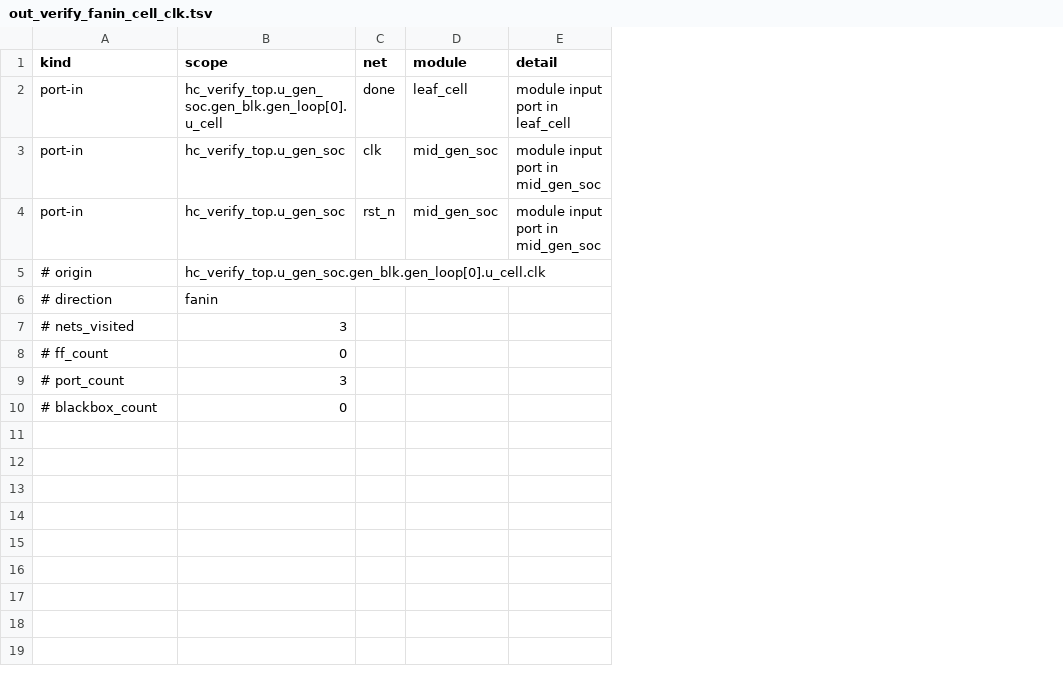
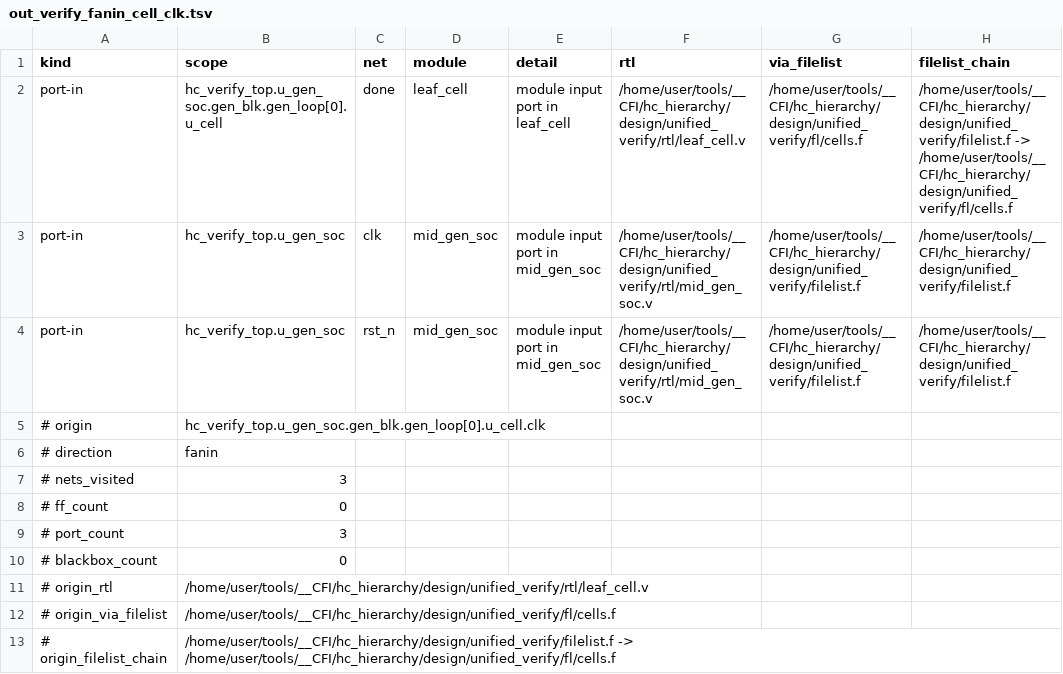
Before and after one commit to CoffeeTonight/CodeFromAI, a TSV file: hc_hierarchy/design/unified_verify/out_verify_fanin_cell_clk.tsv, drawn as a sheet; the diff names each change by its address in the sheet, - before the commit and + after, or states it on an @@ line.

```diff
--- a/hc_hierarchy/design/unified_verify/out_verify_fanin_cell_clk.tsv
+++ b/hc_hierarchy/design/unified_verify/out_verify_fanin_cell_clk.tsv
+column F (rtl), rows 2-4: /home/user/tools/__CFI/hc_hierarchy/design/unified_verify/rtl/leaf_cell.v | /home/user/tools/__CFI/hc_hierarchy/design/unified_verify/rtl/mid_gen_soc.v | /home/user/tools/__CFI/hc_hierarchy/design/unified_verify/rtl/mid_gen_soc.v
+column G (via_filelist), rows 2-4: /home/user/tools/__CFI/hc_hierarchy/design/unified_verify/fl/cells.f | /home/user/tools/__CFI/hc_hierarchy/design/unified_verify/filelist.f | /home/user/tools/__CFI/hc_hierarchy/design/unified_verify/filelist.f
+column H (filelist_chain), rows 2-4: /home/user/tools/__CFI/hc_hierarchy/design/unified_verify/filelist.f -> /home/user/tools/__CFI/hc_hierarchy/design/unified_verify/fl/cells.f | /home/user/tools/__CFI/hc_hierarchy/design/unified_verify/filelist.f | /home/user/tools/__CFI/hc_hierarchy/design/unified_verify/filelist.f
+row 11: # origin_rtl | /home/user/tools/__CFI/hc_hierarchy/design/unified_verify/rtl/leaf_cell.v
+row 12: # origin_via_filelist | /home/user/tools/__CFI/hc_hierarchy/design/unified_verify/fl/cells.f
+row 13: # origin_filelist_chain | /home/user/tools/__CFI/hc_hierarchy/design/unified_verify/filelist.f -> /home/user/tools/__CFI/hc_hierarchy/design/unified_verify/fl/cells.f
```
Also changed, not shown: hc_hierarchy/design/unified_verify/out_pw_fanin_gen_cell_clk.tsv, hc_hierarchy/design/unified_verify/out_verify_anchor_pw.tsv, 8 other files.
